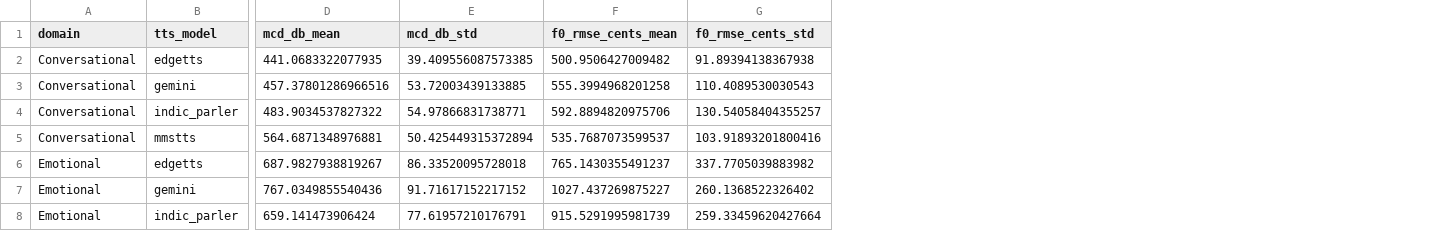
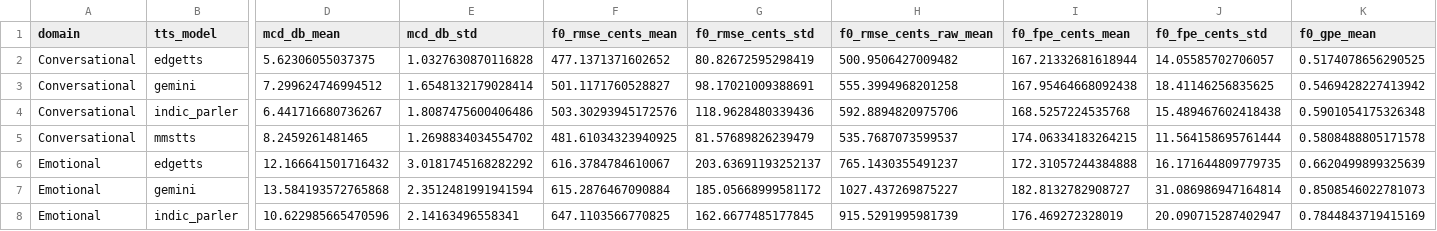
Before and after one commit to Shifa402/Urdu-Synthetic-Speech-Evaluation, a CSV file: evaluation/results/f0_mcd_per_domain_tts_model_summary.csv, drawn as a sheet; only a part is shown, gaps mark what is left out; the diff covers the shown part only; the diff names each change by its address in the sheet, - before the commit and + after, or states it on an @@ line.

```diff
--- a/evaluation/results/f0_mcd_per_domain_tts_model_summary.csv
+++ b/evaluation/results/f0_mcd_per_domain_tts_model_summary.csv
+column H (f0_rmse_cents_raw_mean), rows 2-8: 500.9506427009482 | 555.3994968201258 | 592.8894820975706 | 535.7687073599537 | 765.1430355491237 | 1027.437269875227 | 915.5291995981739
+column I (f0_fpe_cents_mean), rows 2-8: 167.21332681618944 | 167.95464668092438 | 168.5257224535768 | 174.06334183264215 | 172.31057244384888 | 182.8132782908727 | 176.469272328019
+column J (f0_fpe_cents_std), rows 2-8: 14.05585702706057 | 18.41146256835625 | 15.489467602418438 | 11.564158695761444 | 16.171644809779735 | 31.086986947164814 | 20.090715287402947
+column K (f0_gpe_mean), rows 2-8: 0.5174078656290525 | 0.5469428227413942 | 0.5901054175326348 | 0.5808488805171578 | 0.6620499899325639 | 0.8508546022781073 | 0.7844843719415169
-D2 (mcd_db_mean): 441.0683322077935
+D2 (mcd_db_mean): 5.62306055037375
-E2 (mcd_db_std): 39.409556087573385
+E2 (mcd_db_std): 1.0327630870116828
-F2 (f0_rmse_cents_mean): 500.9506427009482
+F2 (f0_rmse_cents_mean): 477.1371371602652
-G2 (f0_rmse_cents_std): 91.89394138367938
+G2 (f0_rmse_cents_std): 80.82672595298419
-D3 (mcd_db_mean): 457.37801286966516
+D3 (mcd_db_mean): 7.299624746994512
-E3 (mcd_db_std): 53.72003439133885
+E3 (mcd_db_std): 1.6548132179028414
-F3 (f0_rmse_cents_mean): 555.3994968201258
+F3 (f0_rmse_cents_mean): 501.1171760528827
-G3 (f0_rmse_cents_std): 110.4089530030543
+G3 (f0_rmse_cents_std): 98.17021009388691
-D4 (mcd_db_mean): 483.9034537827322
+D4 (mcd_db_mean): 6.441716680736267
-E4 (mcd_db_std): 54.97866831738771
+E4 (mcd_db_std): 1.8087475600406486
-F4 (f0_rmse_cents_mean): 592.8894820975706
+F4 (f0_rmse_cents_mean): 503.30293945172576
-G4 (f0_rmse_cents_std): 130.54058404355257
+G4 (f0_rmse_cents_std): 118.9628480339436
-D5 (mcd_db_mean): 564.6871348976881
+D5 (mcd_db_mean): 8.2459261481465
-E5 (mcd_db_std): 50.425449315372894
+E5 (mcd_db_std): 1.2698834034554702
-F5 (f0_rmse_cents_mean): 535.7687073599537
+F5 (f0_rmse_cents_mean): 481.61034323940925
-G5 (f0_rmse_cents_std): 103.91893201800416
+G5 (f0_rmse_cents_std): 81.57689826239479
-D6 (mcd_db_mean): 687.9827938819267
+D6 (mcd_db_mean): 12.166641501716432
-E6 (mcd_db_std): 86.33520095728018
+E6 (mcd_db_std): 3.0181745168282292
-F6 (f0_rmse_cents_mean): 765.1430355491237
+F6 (f0_rmse_cents_mean): 616.3784784610067
-G6 (f0_rmse_cents_std): 337.7705039883982
+G6 (f0_rmse_cents_std): 203.63691193252137
-D7 (mcd_db_mean): 767.0349855540436
+D7 (mcd_db_mean): 13.584193572765868
-E7 (mcd_db_std): 91.71617152217152
+E7 (mcd_db_std): 2.3512481991941594
-F7 (f0_rmse_cents_mean): 1027.437269875227
+F7 (f0_rmse_cents_mean): 615.2876467090884
-G7 (f0_rmse_cents_std): 260.1368522326402
+G7 (f0_rmse_cents_std): 185.05668999581172
-D8 (mcd_db_mean): 659.141473906424
+D8 (mcd_db_mean): 10.622985665470596
-E8 (mcd_db_std): 77.61957210176791
+E8 (mcd_db_std): 2.14163496558341
-F8 (f0_rmse_cents_mean): 915.5291995981739
+F8 (f0_rmse_cents_mean): 647.1103566770825
-G8 (f0_rmse_cents_std): 259.33459620427664
+G8 (f0_rmse_cents_std): 162.6677485177845
```
Also changed, not shown: 52 edited cells elsewhere in this file, evaluation/results/f0_mcd_per_domain_summary.csv, 2 other files.
